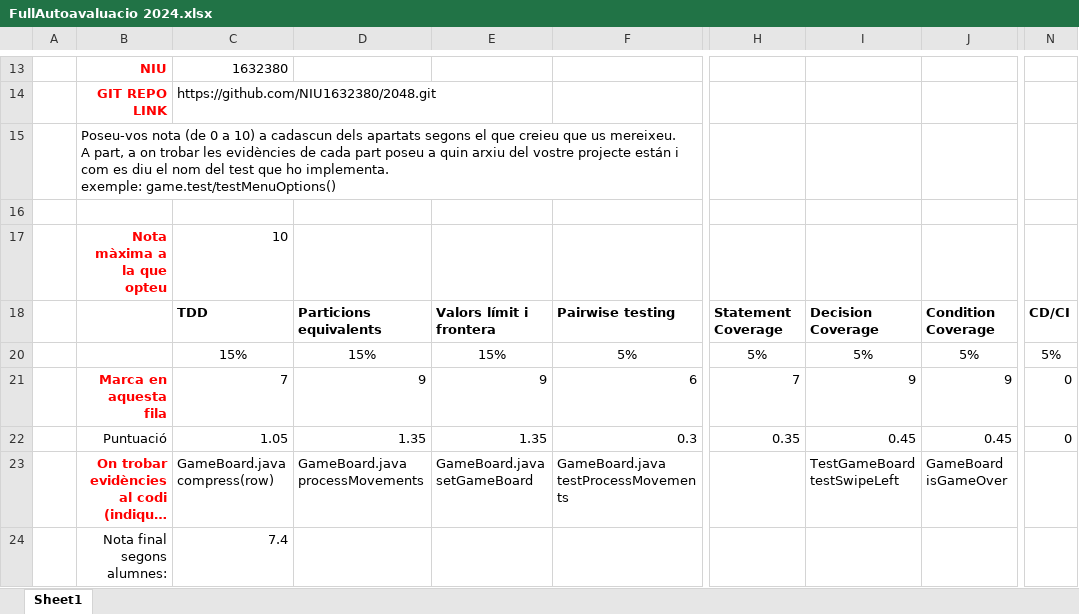
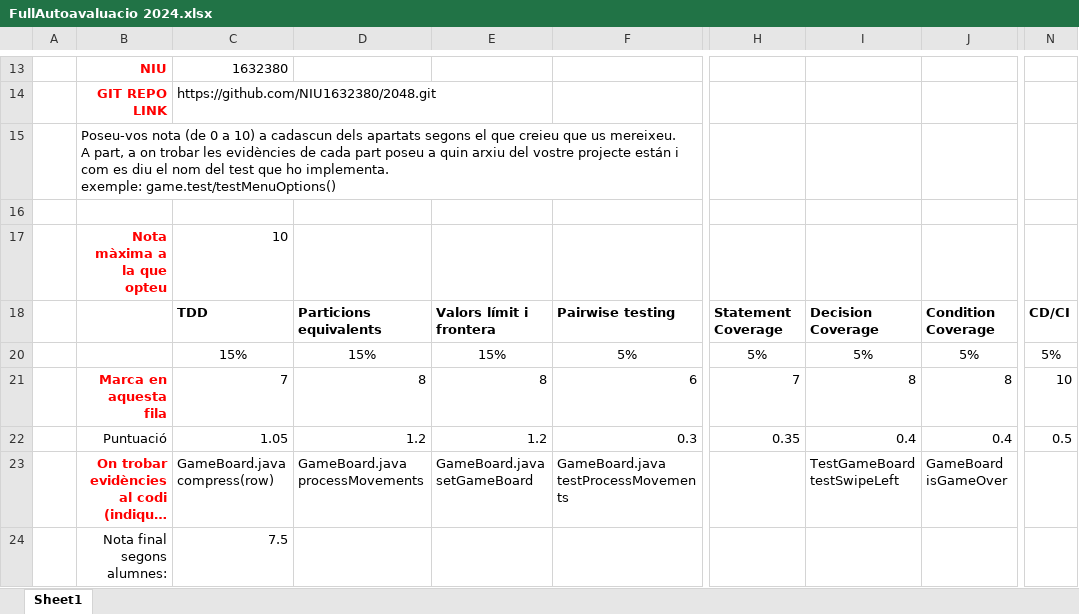
Before and after one commit to NIU1632380/2048, an Excel workbook: FullAutoavaluacio 2024.xlsx, sheet Sheet1, drawn as a sheet; only a part is shown, gaps mark what is left out; long unchanged cells end in …; values as stored, in another font and other column widths than the file's, no borders; the diff names each change by its address in the sheet, - before the commit and + after, or states it on an @@ line.

```diff
--- a/FullAutoavaluacio 2024.xlsx (sheet Sheet1)
+++ b/FullAutoavaluacio 2024.xlsx (sheet Sheet1)
-D21: 9
+D21: 8
-E21: 9
+E21: 8
-I21: 9
+I21: 8
-J21: 9
+J21: 8
-N21: 0
+N21: 10
-D22: 1.35
+D22: 1.2
-E22: 1.35
+E22: 1.2
-I22: 0.45
+I22: 0.4
-J22: 0.45
+J22: 0.4
-N22: 0
+N22: 0.5
-C24: 7.4
+C24: 7.5
```
Also changed, not shown: 1 other file.
